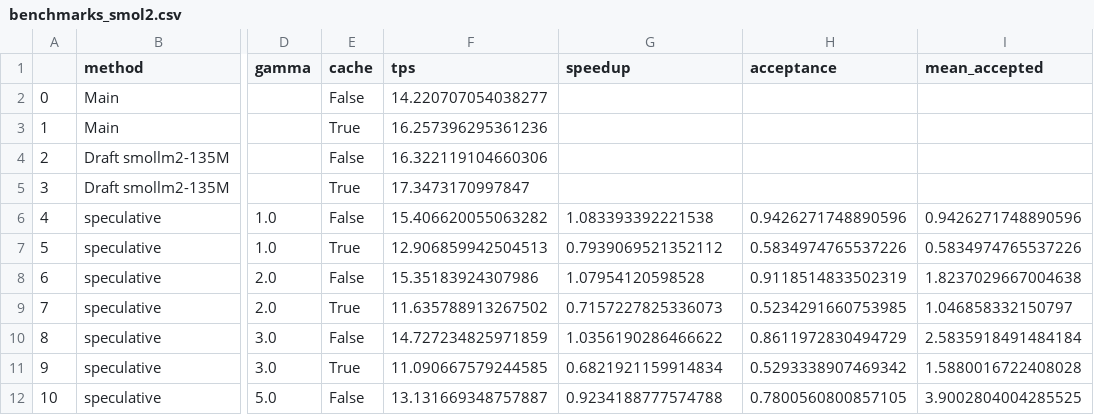
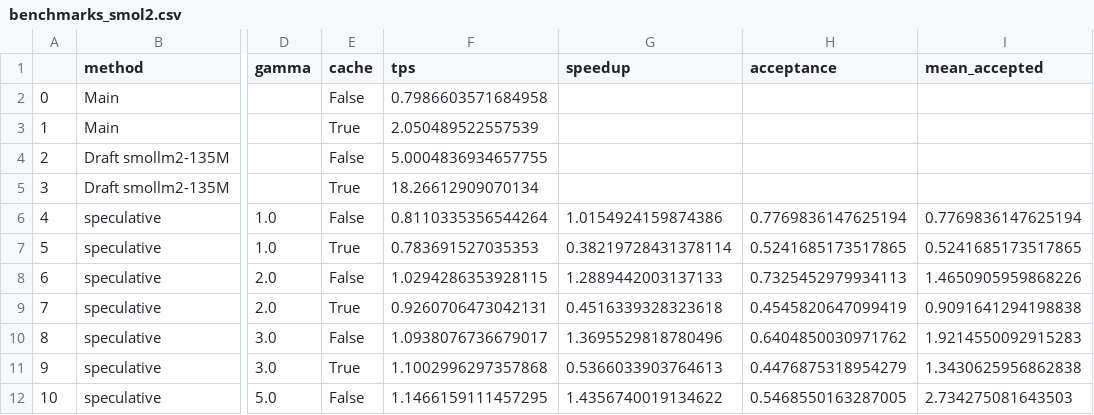
Before and after one commit to praful-prakash-goel/Speculative_Decoding_Inference_Engine, a CSV file: experiments/results/benchmarks_smol2.csv, drawn as a sheet; only a part is shown, gaps mark what is left out; the diff covers the shown part only; the diff names each change by its address in the sheet, - before the commit and + after, or states it on an @@ line.

```diff
--- a/experiments/results/benchmarks_smol2.csv
+++ b/experiments/results/benchmarks_smol2.csv
-F2 (tps): 14.220707054038277
+F2 (tps): 0.7986603571684958
-F3 (tps): 16.257396295361236
+F3 (tps): 2.050489522557539
-F4 (tps): 16.322119104660306
+F4 (tps): 5.0004836934657755
-F5 (tps): 17.3473170997847
+F5 (tps): 18.26612909070134
-F6 (tps): 15.406620055063282
+F6 (tps): 0.8110335356544264
-G6 (speedup): 1.083393392221538
+G6 (speedup): 1.0154924159874386
-H6 (acceptance): 0.9426271748890596
+H6 (acceptance): 0.7769836147625194
-I6 (mean_accepted): 0.9426271748890596
+I6 (mean_accepted): 0.7769836147625194
-F7 (tps): 12.906859942504513
+F7 (tps): 0.783691527035353
-G7 (speedup): 0.7939069521352112
+G7 (speedup): 0.38219728431378114
-H7 (acceptance): 0.5834974765537226
+H7 (acceptance): 0.5241685173517865
-I7 (mean_accepted): 0.5834974765537226
+I7 (mean_accepted): 0.5241685173517865
-F8 (tps): 15.35183924307986
+F8 (tps): 1.0294286353928115
-G8 (speedup): 1.07954120598528
+G8 (speedup): 1.2889442003137133
-H8 (acceptance): 0.9118514833502319
+H8 (acceptance): 0.7325452979934113
-I8 (mean_accepted): 1.8237029667004638
+I8 (mean_accepted): 1.4650905959868226
-F9 (tps): 11.635788913267502
+F9 (tps): 0.9260706473042131
-G9 (speedup): 0.7157227825336073
+G9 (speedup): 0.4516339328323618
-H9 (acceptance): 0.5234291660753985
+H9 (acceptance): 0.4545820647099419
-I9 (mean_accepted): 1.046858332150797
+I9 (mean_accepted): 0.9091641294198838
-F10 (tps): 14.727234825971859
+F10 (tps): 1.0938076736679017
-G10 (speedup): 1.0356190286466622
+G10 (speedup): 1.3695529818780496
-H10 (acceptance): 0.8611972830494729
+H10 (acceptance): 0.6404850030971762
-I10 (mean_accepted): 2.5835918491484184
+I10 (mean_accepted): 1.9214550092915283
-F11 (tps): 11.090667579244585
+F11 (tps): 1.1002996297357868
-G11 (speedup): 0.6821921159914834
+G11 (speedup): 0.5366033903764613
-H11 (acceptance): 0.5293338907469342
+H11 (acceptance): 0.4476875318954279
-I11 (mean_accepted): 1.5880016722408028
+I11 (mean_accepted): 1.3430625956862838
-F12 (tps): 13.131669348757887
+F12 (tps): 1.1466159111457295
-G12 (speedup): 0.9234188777574788
+G12 (speedup): 1.4356740019134622
-H12 (acceptance): 0.7800560800857105
+H12 (acceptance): 0.5468550163287005
-I12 (mean_accepted): 3.9002804004285525
+I12 (mean_accepted): 2.734275081643503
```
Also changed, not shown: 20 edited cells elsewhere in this file, experiments/results/benchmarks_smol.csv, experiments/results/stress_test_smol.csv, 8 other files.
